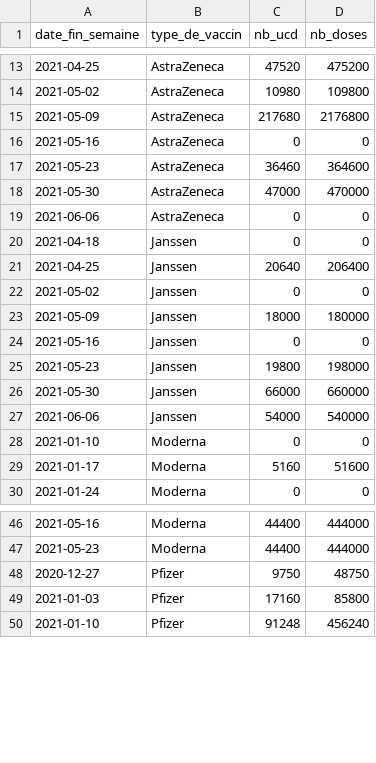
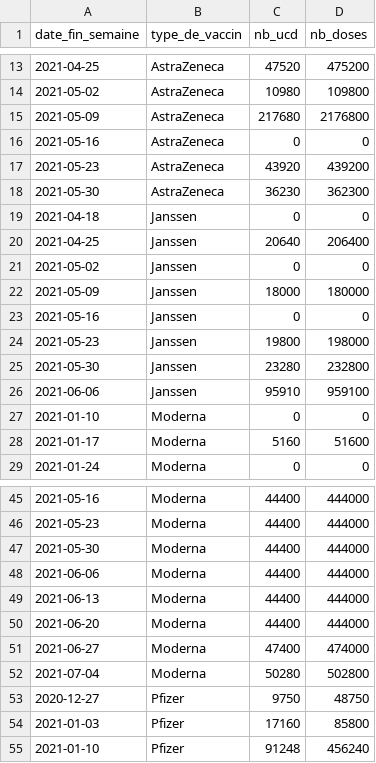
Before and after one commit to rozierguillaume/vaccintracker, a CSV file: data/input/flux-tot-nat.csv, drawn as a sheet; only a part is shown, gaps mark what is left out; the diff covers the shown part only.

```diff
--- a/data/input/flux-tot-nat.csv
+++ b/data/input/flux-tot-nat.csv
@@ -16,5 +16,4 @@
 "2021-05-16","AstraZeneca",0,0
-"2021-05-23","AstraZeneca",36460,364600
-"2021-05-30","AstraZeneca",47000,470000
-"2021-06-06","AstraZeneca",0,0
+"2021-05-23","AstraZeneca",43920,439200
+"2021-05-30","AstraZeneca",36230,362300
 "2021-04-18","Janssen",0,0
@@ -25,4 +24,4 @@
 "2021-05-23","Janssen",19800,198000
-"2021-05-30","Janssen",66000,660000
-"2021-06-06","Janssen",54000,540000
+"2021-05-30","Janssen",23280,232800
+"2021-06-06","Janssen",95910,959100
 "2021-01-10","Moderna",0,0
@@ -47,2 +46,8 @@
 "2021-05-23","Moderna",44400,444000
+"2021-05-30","Moderna",44400,444000
+"2021-06-06","Moderna",44400,444000
+"2021-06-13","Moderna",44400,444000
+"2021-06-20","Moderna",44400,444000
+"2021-06-27","Moderna",47400,474000
+"2021-07-04","Moderna",50280,502800
 "2020-12-27","Pfizer",9750,48750
```
Also changed, not shown: 26 removed rows and 6 edited cells elsewhere in this file, data/input/vacsi-a-fra.csv, data/input/vacsi-fra.csv, 12 other files.
